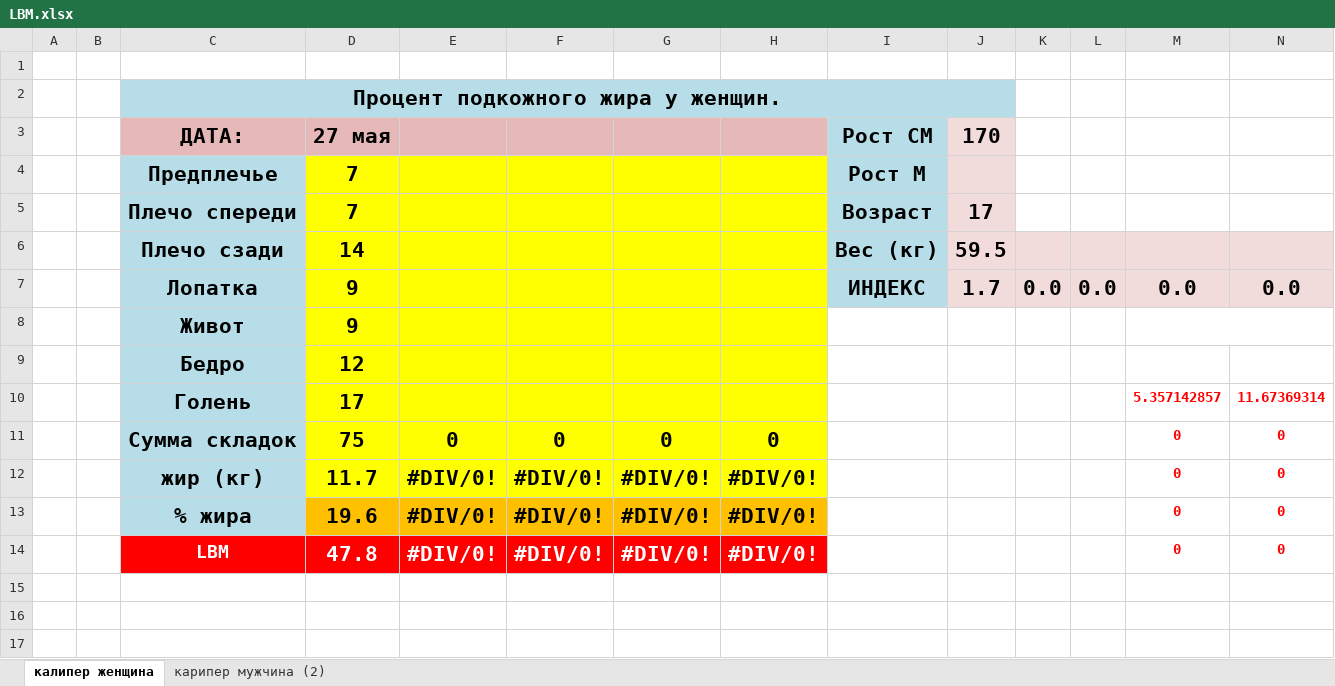
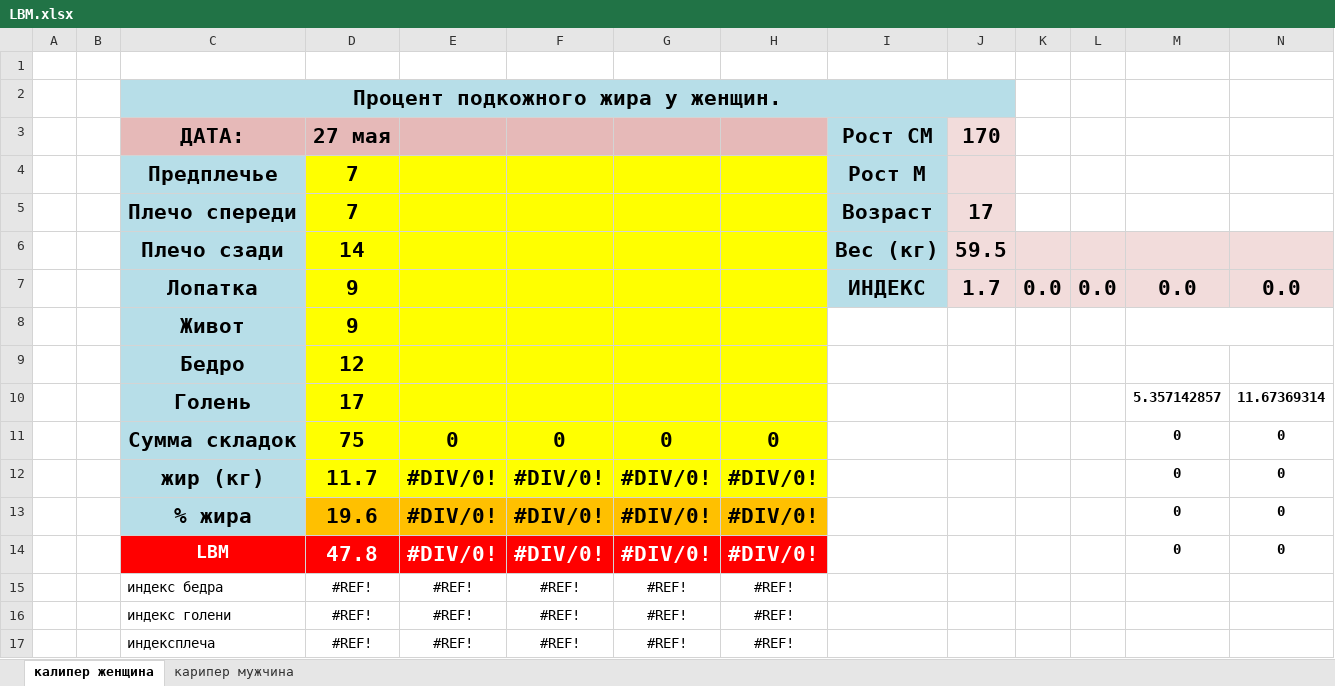
Before and after one commit to Alexey-D/Ration, an Excel workbook: LBM.xlsx, sheet калипер женщина, drawn as a sheet; values as stored, in another font and other column widths than the file's, no borders; charts and pictures not drawn; the diff names each change by its address in the sheet, - before the commit and + after, or states it on an @@ line.

```diff
--- a/LBM.xlsx (sheet калипер женщина)
+++ b/LBM.xlsx (sheet калипер женщина)
-sheet tab: карипер мужчина (2)
+sheet tab: карипер мужчина
-M10:N14 text colour: #FF0000
+M10:N14 text colour: black
-C15:H17 text colour: #FFFFFF
+C15:H17 text colour: black
```
Also changed, not shown: sheet карипер мужчина, charts or pictures, MCM.xlsx, 31 other files.
